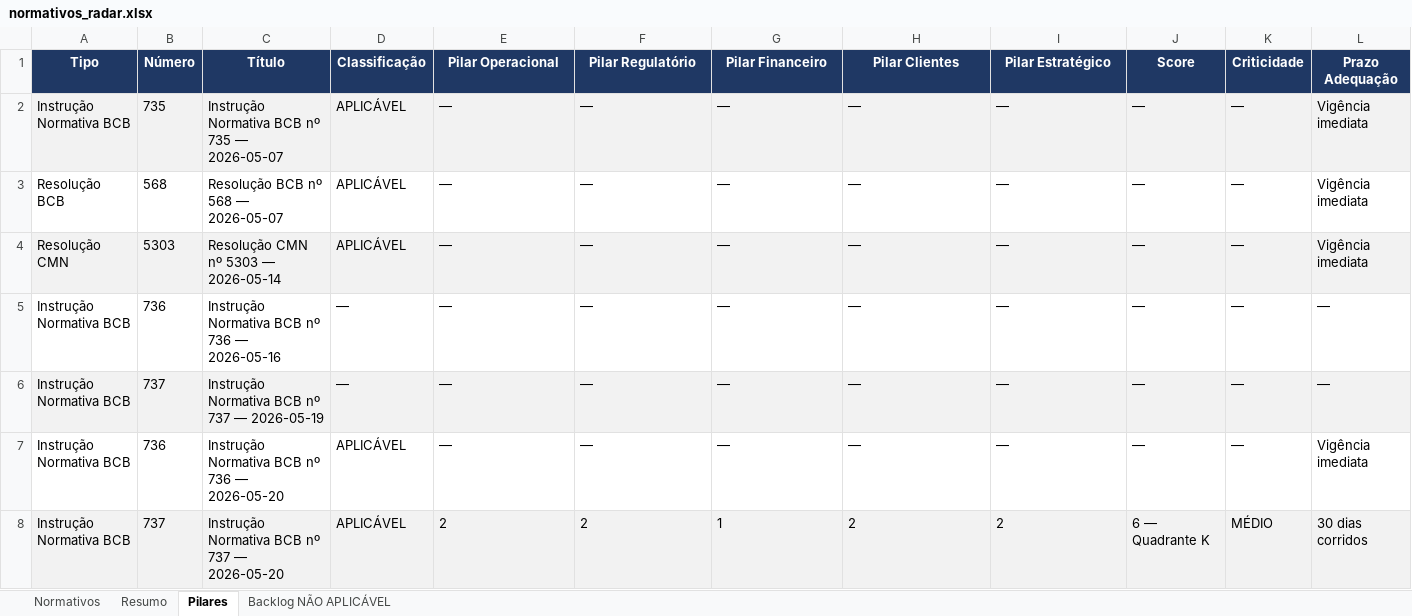
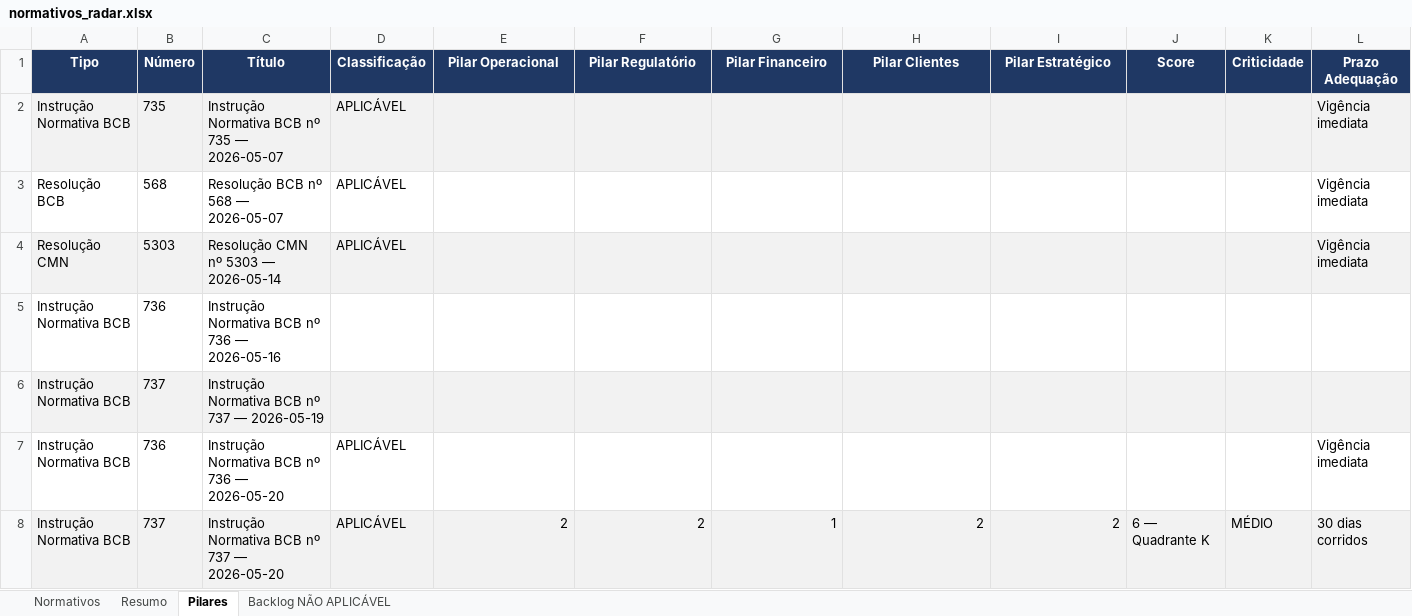
Before and after one commit to giovannabatistutti-ctrl/normativos_md, an Excel workbook: planilha/normativos_radar.xlsx, sheet Pilares, drawn as a sheet; only a part is shown; values as stored, in another font and other column widths than the file's, no borders; removed rows and columns are numbered as before the commit, all else as after; the diff covers the shown part only; the diff names each change by its address in the sheet, - before the commit and + after, or states it on an @@ line.

```diff
--- a/planilha/normativos_radar.xlsx (sheet Pilares)
+++ b/planilha/normativos_radar.xlsx (sheet Pilares)
-E2:E4 (Pilar Operacional): —
+E2:E4 (Pilar Operacional): (empty)
-F2:F4 (Pilar Regulatório): —
+F2:F4 (Pilar Regulatório): (empty)
-G2:G4 (Pilar Financeiro): —
+G2:G4 (Pilar Financeiro): (empty)
-H2:H4 (Pilar Clientes): —
+H2:H4 (Pilar Clientes): (empty)
-I2:I4 (Pilar Estratégico): —
+I2:I4 (Pilar Estratégico): (empty)
-J2:J4 (Score): —
+J2:J4 (Score): (empty)
-K2:K4 (Criticidade): —
+K2:K4 (Criticidade): (empty)
-row 5: Instrução Normativa BCB | 736 | Instrução Normativa BCB nº 736 — 2026-05-16 | — | — | — | — | — | — | — | — | —
-row 6: Instrução Normativa BCB | 737 | Instrução Normativa BCB nº 737 — 2026-05-19 | — | — | — | — | — | — | — | — | —
+row 5: Instrução Normativa BCB | 736 | Instrução Normativa BCB nº 736 — 2026-05-16
+row 6: Instrução Normativa BCB | 737 | Instrução Normativa BCB nº 737 — 2026-05-19
-E7 (Pilar Operacional): —
+E7 (Pilar Operacional): (empty)
-F7 (Pilar Regulatório): —
+F7 (Pilar Regulatório): (empty)
-G7 (Pilar Financeiro): —
+G7 (Pilar Financeiro): (empty)
-H7 (Pilar Clientes): —
+H7 (Pilar Clientes): (empty)
-I7 (Pilar Estratégico): —
+I7 (Pilar Estratégico): (empty)
-J7 (Score): —
+J7 (Score): (empty)
-K7 (Criticidade): —
+K7 (Criticidade): (empty)
-E8:I8 alignment: left
+E8:I8 alignment: right
```
Also changed, not shown: 5 added rows, 5 removed rows, 77 edited cells and cell formats elsewhere in this sheet, sheet Normativos, sheet Resumo.
